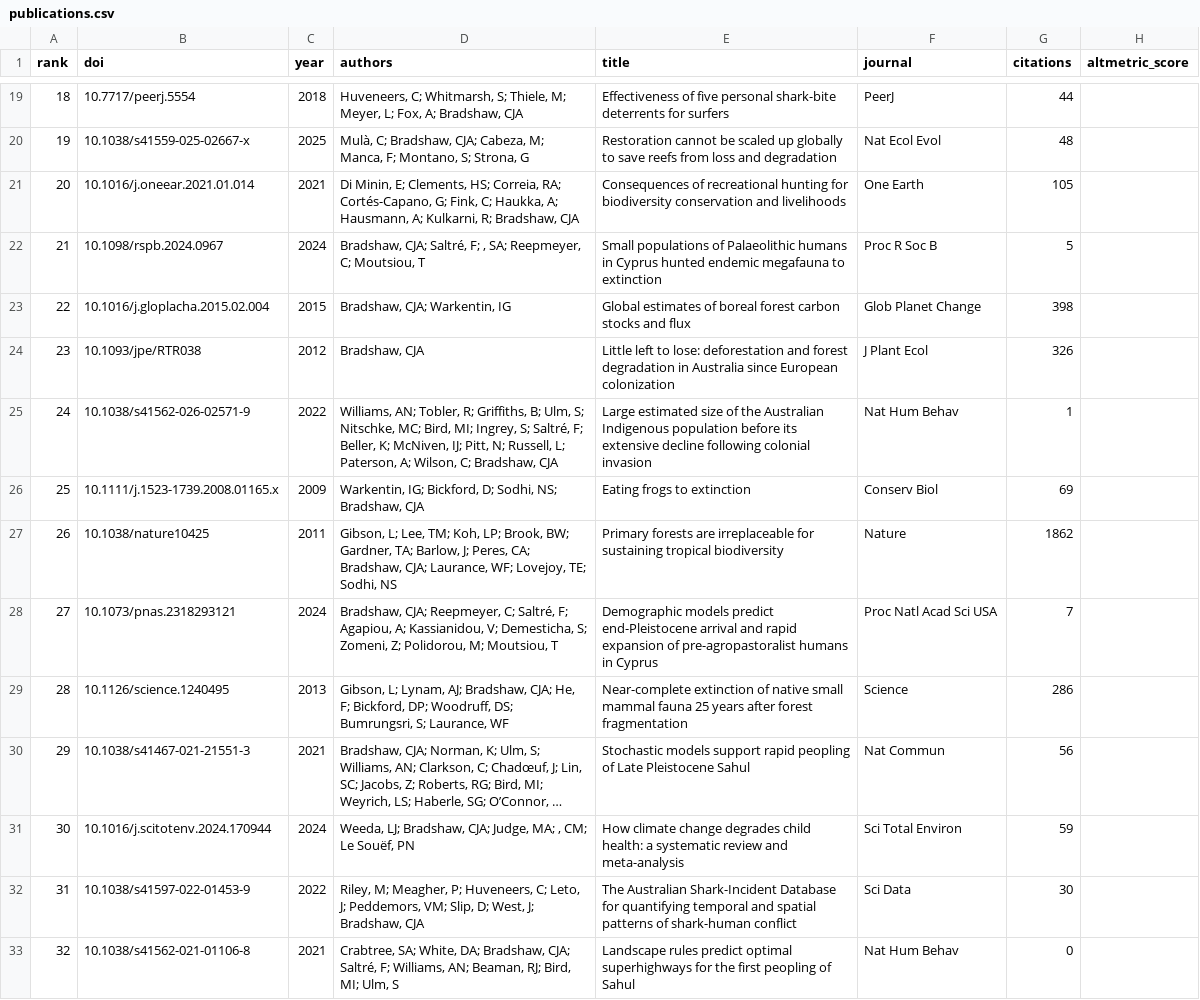
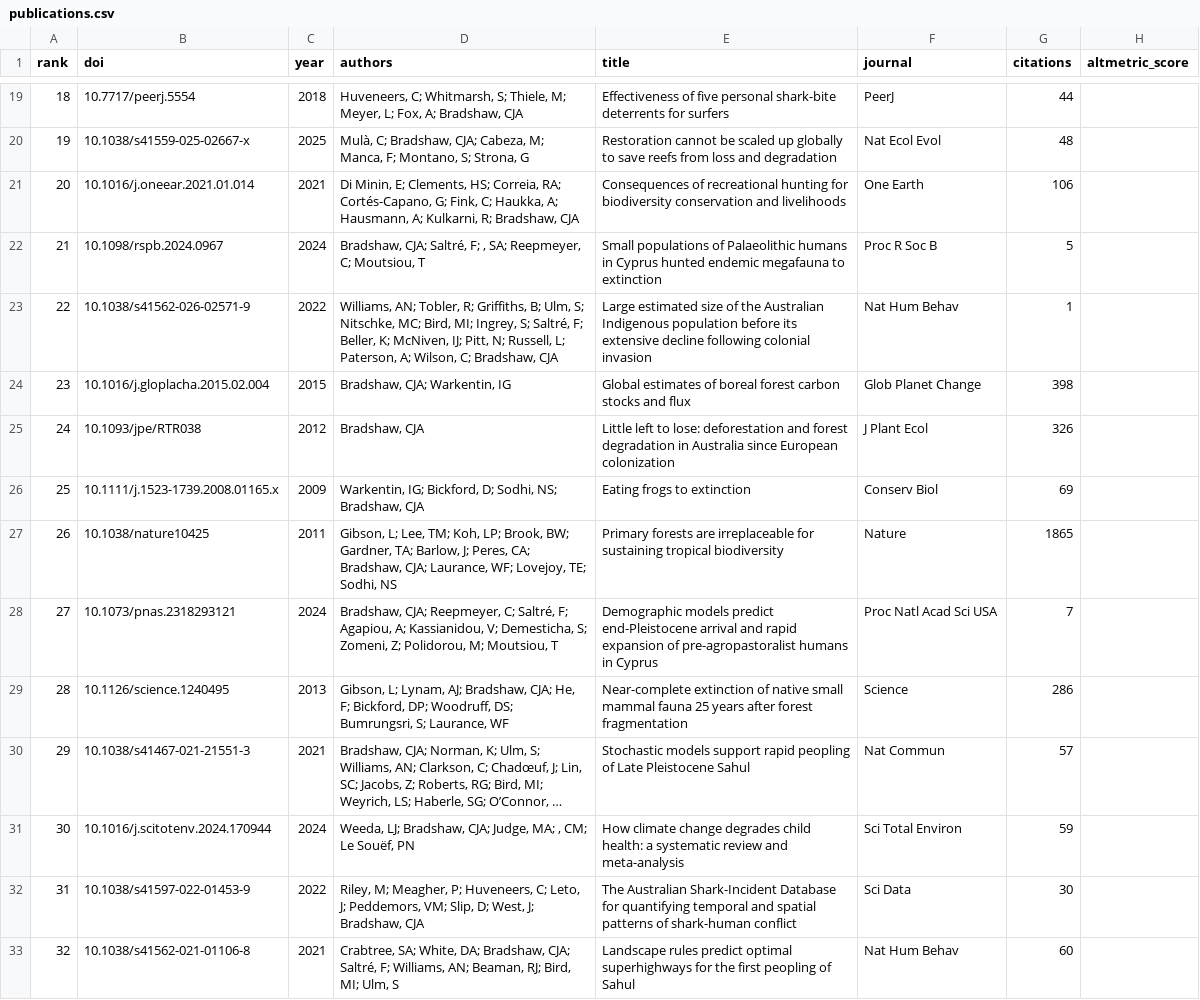
Before and after one commit to cjabradshaw/AltmetricBradshaw, a CSV file: publications.csv, drawn as a sheet; only a part is shown, gaps mark what is left out; long unchanged cells end in …; removed rows and columns are numbered as before the commit, all else as after; the diff covers the shown part only; the diff names each change by its address in the sheet, - before the commit and + after, or states it on an @@ line.

```diff
--- a/publications.csv
+++ b/publications.csv
-G21 (citations): 105
+G21 (citations): 106
+row 23: 22 | 10.1038/s41562-026-02571-9 | 2022 | Williams, AN; Tobler, R; Griffiths, B; Ulm, S; Nitschke, MC; Bird, MI; Ingrey, S; Saltré, F; Beller, K; McNiven, IJ; Pitt, N; Russell, L; Paterson, A; Wilson, C; Bradshaw, CJA | Large estimated size of the Australian Indigenous population before its extensive decline following colonial invasion | Nat Hum Behav | 1
-A24 (rank): 22
+A24 (rank): 23
-A25 (rank): 23
+A25 (rank): 24
-row 25: 24 | 10.1038/s41562-026-02571-9 | 2022 | Williams, AN; Tobler, R; Griffiths, B; Ulm, S; Nitschke, MC; Bird, MI; Ingrey, S; Saltré, F; Beller, K; McNiven, IJ; Pitt, N; Russell, L; Paterson, A; Wilson, C; Bradshaw, CJA | Large estimated size of the Australian Indigenous population before its extensive decline following colonial invasion | Nat Hum Behav | 1
-G27 (citations): 1862
+G27 (citations): 1865
-G30 (citations): 56
+G30 (citations): 57
-G33 (citations): 0
+G33 (citations): 60
```
Also changed, not shown: 96 edited cells elsewhere in this file, 1 other file.
